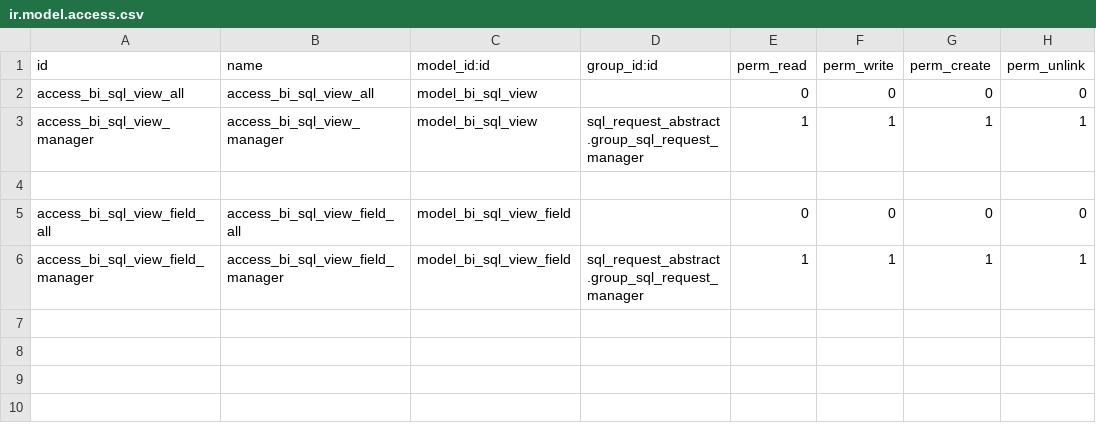
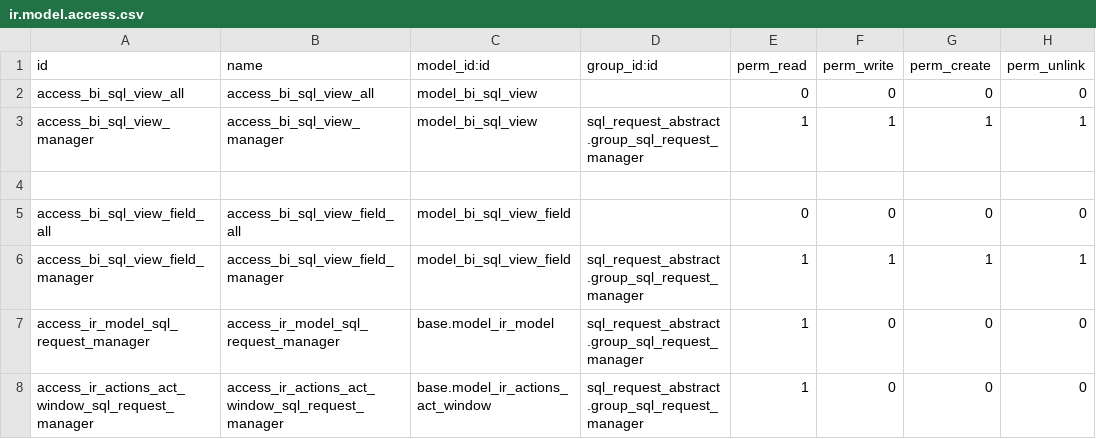
Before and after one commit to rosenvladimirov/reporting-engine, a CSV file: bi_sql_editor/security/ir.model.access.csv, drawn as a sheet.

Commit message:
[MIG] bi_sql_editor: Migration to 19.0

```diff
--- a/bi_sql_editor/security/ir.model.access.csv
+++ b/bi_sql_editor/security/ir.model.access.csv
@@ -6 +6,3 @@ access_bi_sql_view_field_all,access_bi_sql_view_field_all,model_bi_sql_view_fiel
 access_bi_sql_view_field_manager,access_bi_sql_view_field_manager,model_bi_sql_view_field,sql_request_abstract.group_sql_request_manager,1,1,1,1
+access_ir_model_sql_request_manager,access_ir_model_sql_request_manager,base.model_ir_model,sql_request_abstract.group_sql_request_manager,1,0,0,0
+access_ir_actions_act_window_sql_request_manager,access_ir_actions_act_window_sql_request_manager,base.model_ir_actions_act_window,sql_request_abstract.group_sql_request_manager,1,0,0,0
```
Also changed, not shown: 7 other files.
